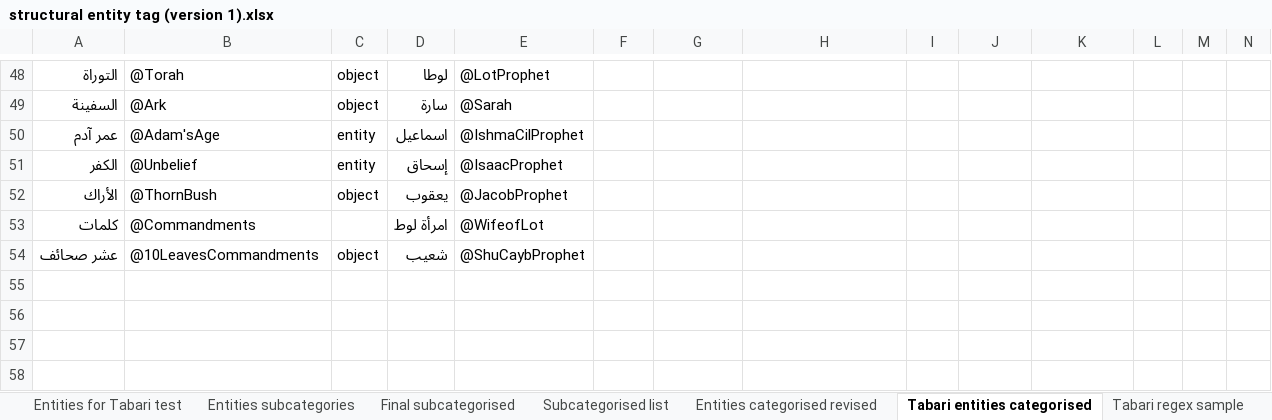
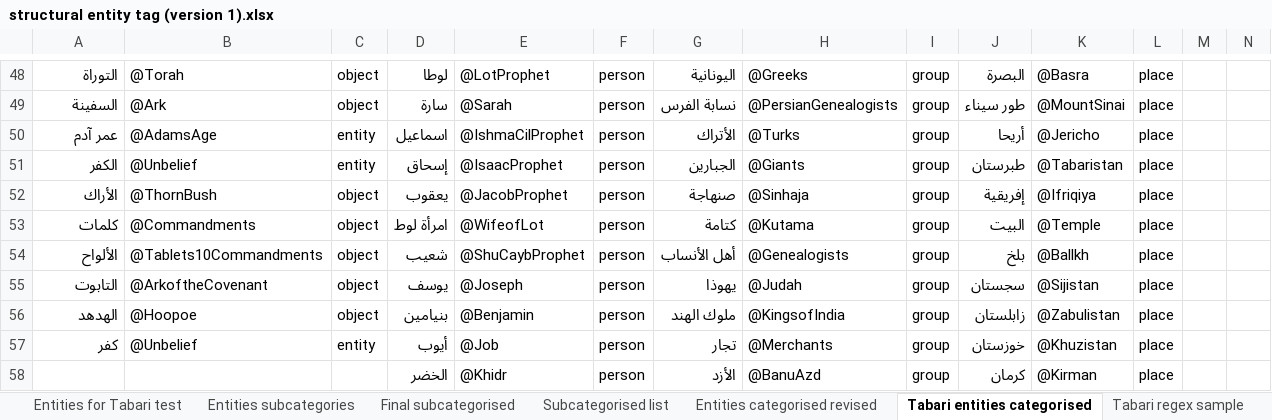
Before and after one commit to kitab-project-org/DSP-Data, an Excel workbook: Named entities/structural entity tag (version 1).xlsx, sheet Tabari entities categorised, drawn as a sheet; only a part is shown, gaps mark what is left out; values as stored, in another font and other column widths than the file's, no borders; removed rows and columns are numbered as before the commit, all else as after; rows hold the shown columns only; the diff covers the shown part only; the diff names each change by its address in the sheet, - before the commit and + after, or states it on an @@ line.

```diff
--- a/Named entities/structural entity tag (version 1).xlsx (sheet Tabari entities categorised)
+++ b/Named entities/structural entity tag (version 1).xlsx (sheet Tabari entities categorised)
-F48:F53: (empty)
+F48:F53: person
-G48: (empty)
+G48: اليونانية
-H48: (empty)
+H48: @Greeks
-I48:I53: (empty)
+I48:I53: group
-J48: (empty)
+J48: البصرة
-K48: (empty)
+K48: @Basra
-L48:L53: (empty)
+L48:L53: place
-G49: (empty)
+G49: نسابة الفرس
-H49: (empty)
+H49: @PersianGenealogists
-J49: (empty)
+J49: طور سيناء
-K49: (empty)
+K49: @MountSinai
-B50: @Adam'sAge
+B50: @AdamsAge
-G50: (empty)
+G50: الأتراك
-H50: (empty)
+H50: @Turks
-J50: (empty)
+J50: أريحا
-K50: (empty)
+K50: @Jericho
-G51: (empty)
+G51: الجبارين
-H51: (empty)
+H51: @Giants
-J51: (empty)
+J51: طبرستان
-K51: (empty)
+K51: @Tabaristan
-G52: (empty)
+G52: صنهاجة
-H52: (empty)
+H52: @Sinhaja
-J52: (empty)
+J52: إفريقية
-K52: (empty)
+K52: @Ifriqiya
-C53: (empty)
+C53: object
-G53: (empty)
+G53: كتامة
-H53: (empty)
+H53: @Kutama
-J53: (empty)
+J53: البيت
-K53: (empty)
+K53: @Temple
-row 54: عشر صحائف | @10LeavesCommandments | object | شعيب | @ShuCaybProphet
+row 54: الألواح | @Tablets10Commandments | object | شعيب | @ShuCaybProphet | person | أهل الأنساب | @Genealogists | group | بلخ | @Ballkh | place
+row 55: التابوت | @ArkoftheCovenant | object | يوسف | @Joseph | person | يهوذا | @Judah | group | سجستان | @Sijistan | place
+row 56: الهدهد | @Hoopoe | object | بنيامين | @Benjamin | person | ملوك الهند | @KingsofIndia | group | زابلستان | @Zabulistan | place
+row 57: كفر | @Unbelief | entity | أيوب | @Job | person | تجار | @Merchants | group | خوزستان | @Khuzistan | place
+row 58:  |  |  | الخضر | @Khidr | person | الأزد | @BanuAzd | group | كرمان | @Kirman | place
```
Also changed, not shown: 51 added rows and 314 edited cells elsewhere in this sheet, sheet Subcategorised list, sheet Entities categorised revised, sheet Tabari regex sample, other sheet tabs, charts or pictures, 1 other file.
